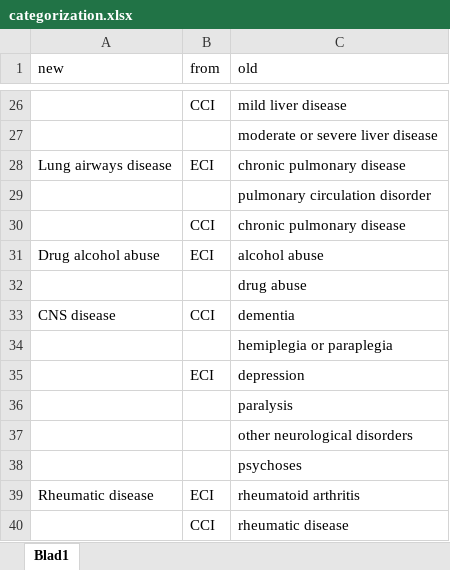
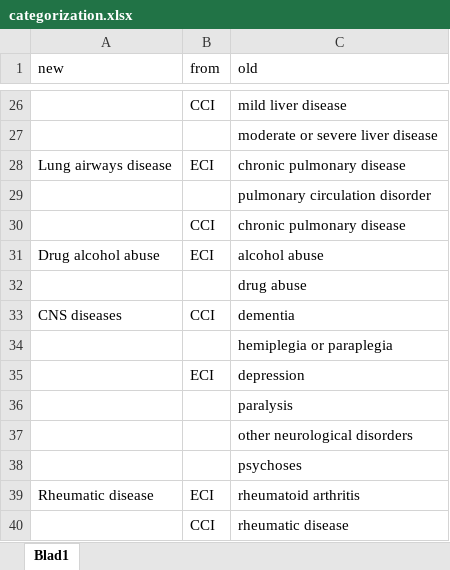
Before and after one commit to eribul/thamortpred, an Excel workbook: data/categorization.xlsx, sheet Blad1, drawn as a sheet; only a part is shown, gaps mark what is left out; values as stored, in another font and other column widths than the file's, no borders; the diff names each change by its address in the sheet, - before the commit and + after, or states it on an @@ line.

Commit message:
version with table 2 combining SHAR and NJR. Updated Shiny app.

```diff
--- a/data/categorization.xlsx (sheet Blad1)
+++ b/data/categorization.xlsx (sheet Blad1)
-A33 (new): CNS disease
+A33 (new): CNS diseases
```
Also changed, not shown: 25 other files.
